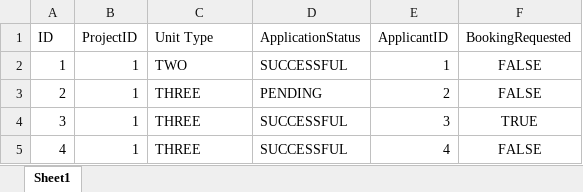
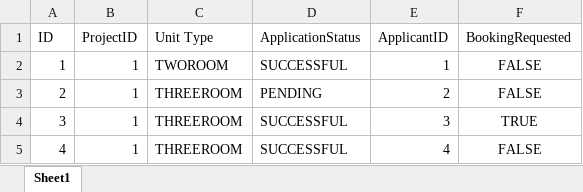
Before and after one commit to Axieof/BTOSystem, an Excel workbook: Data/ApplicationList.xlsx, sheet Sheet1, drawn as a sheet; values as stored, in another font and other column widths than the file's, no borders; the diff names each change by its address in the sheet, - before the commit and + after, or states it on an @@ line.

Commit message:
Updated ManageBookings in OfficerController

```diff
--- a/Data/ApplicationList.xlsx (sheet Sheet1)
+++ b/Data/ApplicationList.xlsx (sheet Sheet1)
-C2 (Unit Type): TWO
+C2 (Unit Type): TWOROOM
-C3:C5 (Unit Type): THREE
+C3:C5 (Unit Type): THREEROOM
```
Also changed, not shown: 9 other files.
